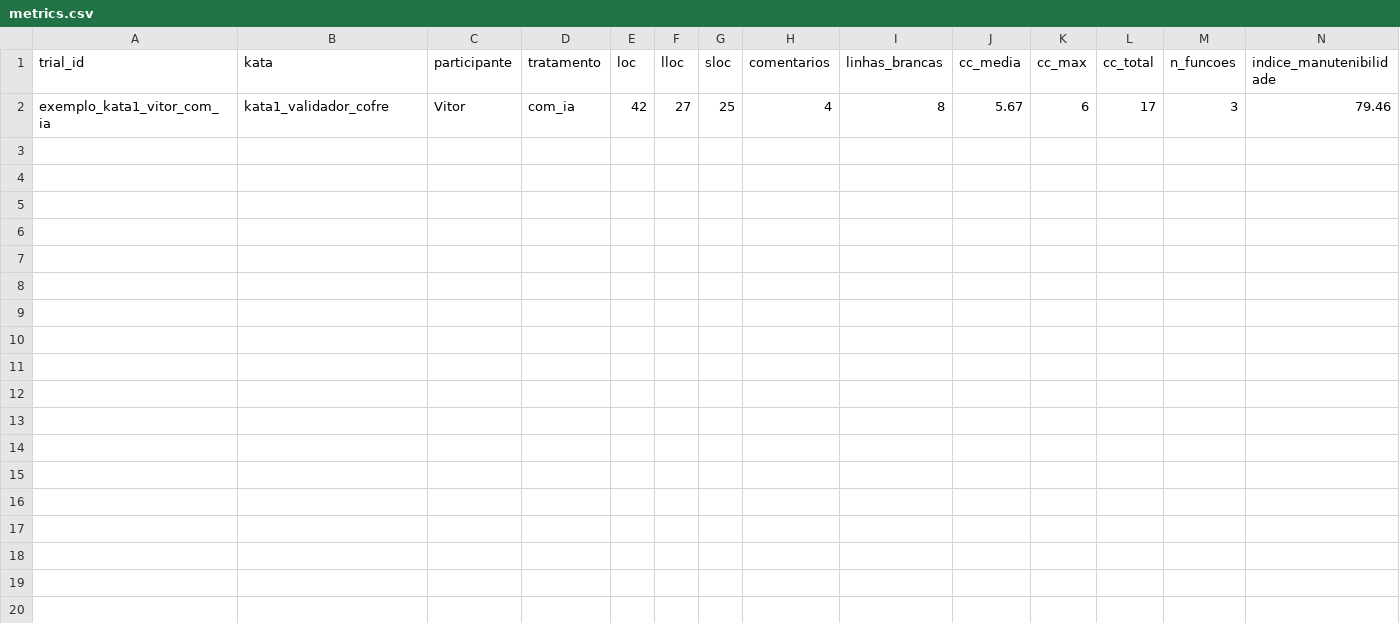
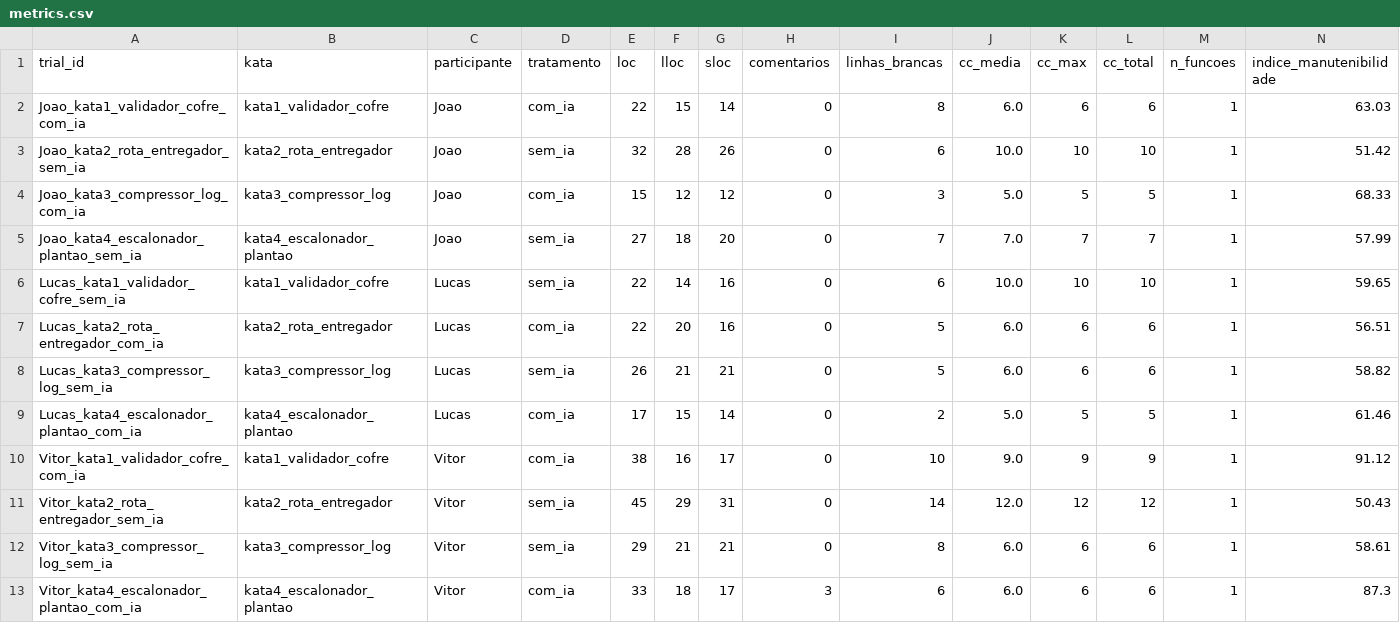
Before and after one commit to JoaoAlmeida02/Laborat-rio-de-Experimenta-o-de-Software, a CSV file: LAB02/Lab02S01/metrics.csv, drawn as a sheet; only a part is shown; removed rows and columns are numbered as before the commit, all else as after; rows hold the shown columns only; the diff names each change by its address in the sheet, - before the commit and + after, or states it on an @@ line.

Commit message:
Katas com e sem IA

```diff
--- a/LAB02/Lab02S01/metrics.csv
+++ b/LAB02/Lab02S01/metrics.csv
-row 2: exemplo_kata1_vitor_com_ia | kata1_validador_cofre | Vitor | com_ia | 42 | 27 | 25 | 4 | 8 | 5.67 | 6 | 17 | 3 | 79.46
+row 2: Joao_kata1_validador_cofre_com_ia | kata1_validador_cofre | Joao | com_ia | 22 | 15 | 14 | 0 | 8 | 6.0 | 6 | 6 | 1 | 63.03
+row 3: Joao_kata2_rota_entregador_sem_ia | kata2_rota_entregador | Joao | sem_ia | 32 | 28 | 26 | 0 | 6 | 10.0 | 10 | 10 | 1 | 51.42
+row 4: Joao_kata3_compressor_log_com_ia | kata3_compressor_log | Joao | com_ia | 15 | 12 | 12 | 0 | 3 | 5.0 | 5 | 5 | 1 | 68.33
+row 5: Joao_kata4_escalonador_plantao_sem_ia | kata4_escalonador_plantao | Joao | sem_ia | 27 | 18 | 20 | 0 | 7 | 7.0 | 7 | 7 | 1 | 57.99
+row 6: Lucas_kata1_validador_cofre_sem_ia | kata1_validador_cofre | Lucas | sem_ia | 22 | 14 | 16 | 0 | 6 | 10.0 | 10 | 10 | 1 | 59.65
+row 7: Lucas_kata2_rota_entregador_com_ia | kata2_rota_entregador | Lucas | com_ia | 22 | 20 | 16 | 0 | 5 | 6.0 | 6 | 6 | 1 | 56.51
+row 8: Lucas_kata3_compressor_log_sem_ia | kata3_compressor_log | Lucas | sem_ia | 26 | 21 | 21 | 0 | 5 | 6.0 | 6 | 6 | 1 | 58.82
+row 9: Lucas_kata4_escalonador_plantao_com_ia | kata4_escalonador_plantao | Lucas | com_ia | 17 | 15 | 14 | 0 | 2 | 5.0 | 5 | 5 | 1 | 61.46
+row 10: Vitor_kata1_validador_cofre_com_ia | kata1_validador_cofre | Vitor | com_ia | 38 | 16 | 17 | 0 | 10 | 9.0 | 9 | 9 | 1 | 91.12
+row 11: Vitor_kata2_rota_entregador_sem_ia | kata2_rota_entregador | Vitor | sem_ia | 45 | 29 | 31 | 0 | 14 | 12.0 | 12 | 12 | 1 | 50.43
+row 12: Vitor_kata3_compressor_log_sem_ia | kata3_compressor_log | Vitor | sem_ia | 29 | 21 | 21 | 0 | 8 | 6.0 | 6 | 6 | 1 | 58.61
+row 13: Vitor_kata4_escalonador_plantao_com_ia | kata4_escalonador_plantao | Vitor | com_ia | 33 | 18 | 17 | 3 | 6 | 6.0 | 6 | 6 | 1 | 87.3
```
Also changed, not shown: LAB02/Lab02S01/dados/resultados.csv, 12 other files.
